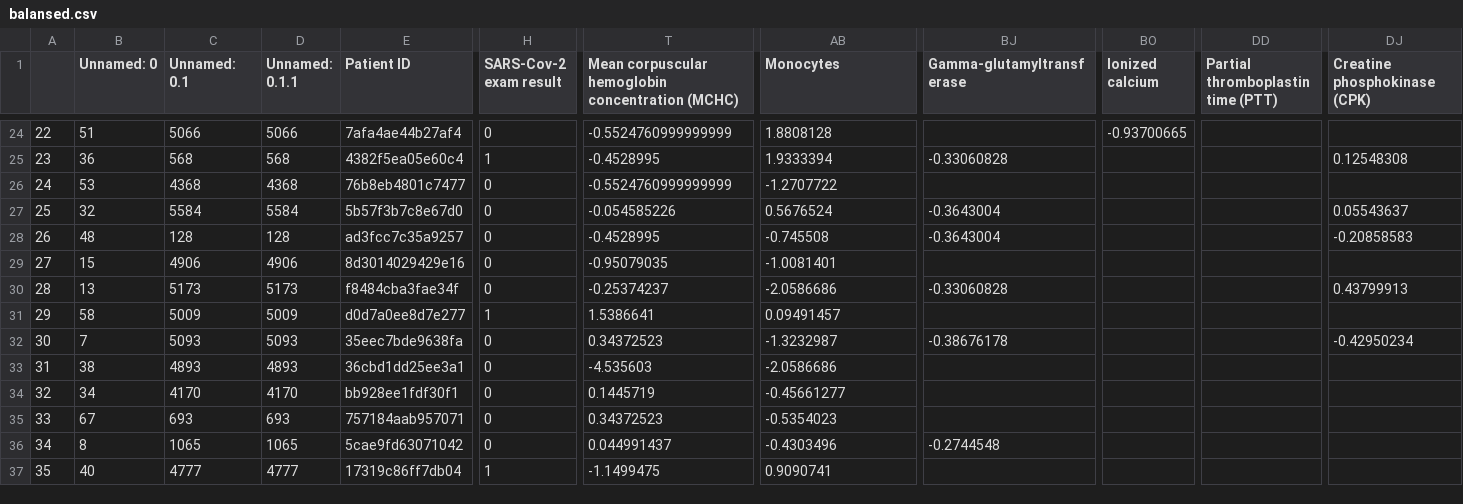
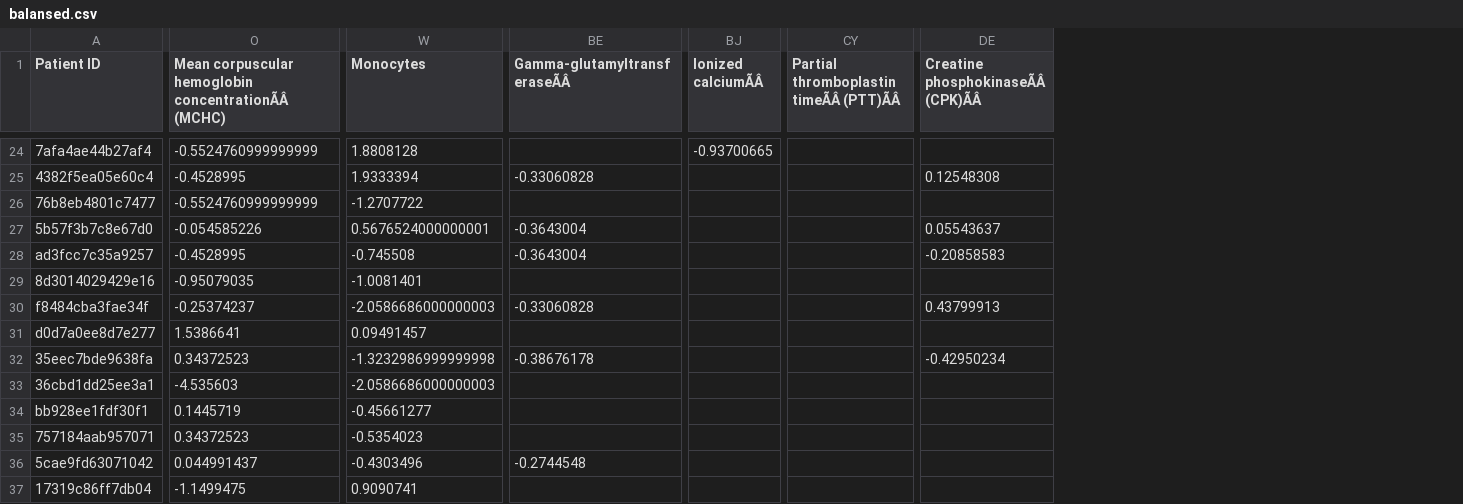
Before and after one commit to lissrbay/course_project, a CSV file: balansed.csv, drawn as a sheet; only a part is shown, gaps mark what is left out; removed rows and columns are numbered as before the commit, all else as after; the diff covers the shown part only; the diff names each change by its address in the sheet, - before the commit and + after, or states it on an @@ line.

```diff
--- a/balansed.csv
+++ b/balansed.csv
-column A, rows 24-37: 22 | 23 | 24 | 25 | 26 | 27 | 28 | 29 | 30 | 31 | 32 | 33 | 34 | 35
-column B (Unnamed: 0), rows 24-37: 51 | 36 | 53 | 32 | 48 | 15 | 13 | 58 | 7 | 38 | 34 | 67 | 8 | 40
-column C (Unnamed: 0.1), rows 24-37: 5066 | 568 | 4368 | 5584 | 128 | 4906 | 5173 | 5009 | 5093 | 4893 | 4170 | 693 | 1065 | 4777
-column D (Unnamed: 0.1.1), rows 24-37: 5066 | 568 | 4368 | 5584 | 128 | 4906 | 5173 | 5009 | 5093 | 4893 | 4170 | 693 | 1065 | 4777
-column H (SARS-Cov-2 exam result), rows 24-37: 0 | 1 | 0 | 0 | 0 | 0 | 0 | 1 | 0 | 0 | 0 | 0 | 0 | 1
-column DD, row 1: Partial thromboplastin time (PTT)
+column CY, row 1: Partial thromboplastin timeÃÂ (PTT)ÃÂ
-O1: …corpuscular hemoglobin concentration (MCHC)
+O1: …corpuscular hemoglobin concentrationÃÂ (MCHC)
-BE1: Gamma-glutamyltransferase
+BE1: Gamma-glutamyltransferaseÃÂ
-BJ1: Ionized calcium
+BJ1: Ionized calciumÃÂ
-DE1: Creatine phosphokinase (CPK)
+DE1: Creatine phosphokinaseÃÂ (CPK)ÃÂ
-W27 (Monocytes): 0.5676524
+W27 (Monocytes): 0.5676524000000001
-W30 (Monocytes): -2.0586686
+W30 (Monocytes): -2.0586686000000003
-W32 (Monocytes): -1.3232987
+W32 (Monocytes): -1.3232986999999998
-W33 (Monocytes): -2.0586686
+W33 (Monocytes): -2.0586686000000003
```
Also changed, not shown: 11 edited cells elsewhere in this file.
